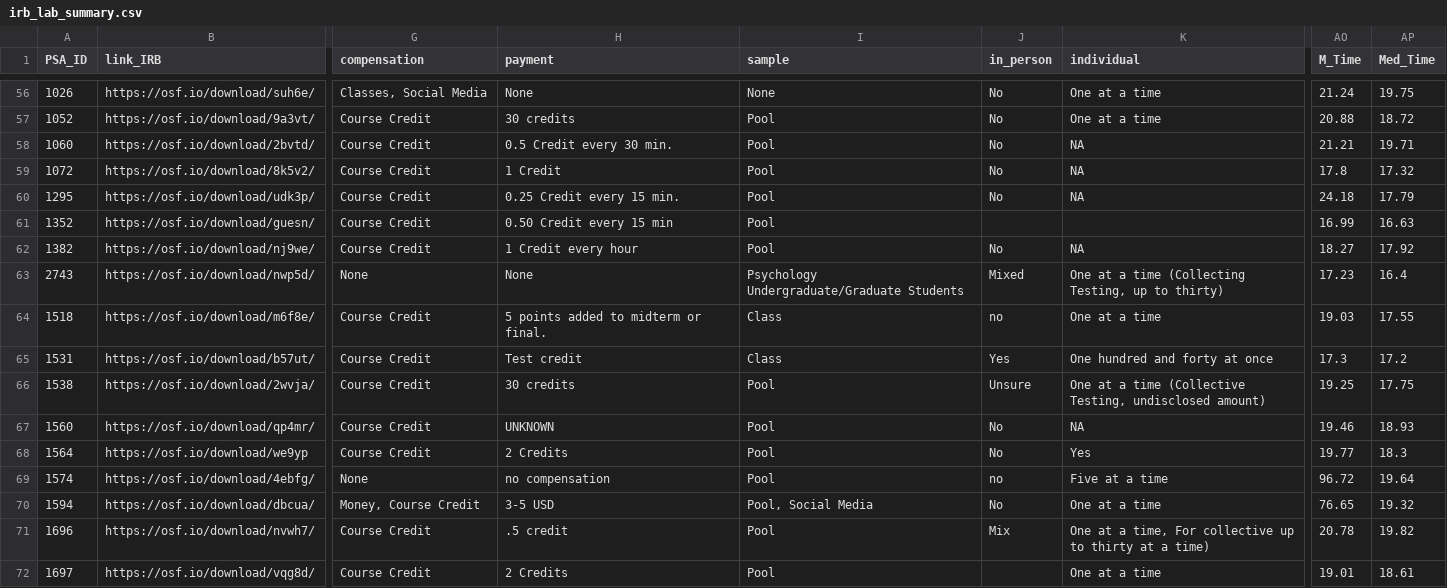
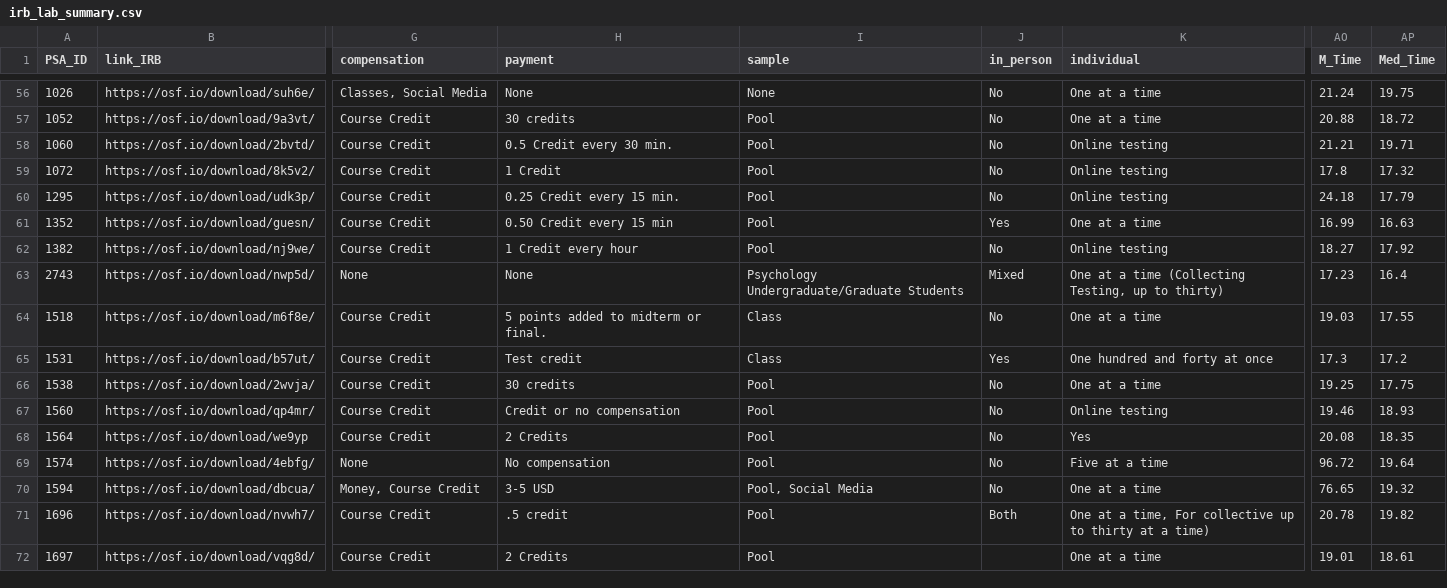
Before and after one commit to SemanticPriming/SPAML, a CSV file: 06_Analysis/supplemental/irb_lab_summary.csv, drawn as a sheet; only a part is shown, gaps mark what is left out; the diff covers the shown part only; the diff names each change by its address in the sheet, - before the commit and + after, or states it on an @@ line.

```diff
--- a/06_Analysis/supplemental/irb_lab_summary.csv
+++ b/06_Analysis/supplemental/irb_lab_summary.csv
-K58:K60 (individual): NA
+K58:K60 (individual): Online testing
-J61 (in_person): (empty)
+J61 (in_person): Yes
-K61 (individual): (empty)
+K61 (individual): One at a time
-K62 (individual): NA
+K62 (individual): Online testing
-J64 (in_person): no
+J64 (in_person): No
-J66 (in_person): Unsure
+J66 (in_person): No
-K66 (individual): One at a time (Collective Testing, undisclosed amount)
+K66 (individual): One at a time
-H67 (payment): UNKNOWN
+H67 (payment): Credit or no compensation
-K67 (individual): NA
+K67 (individual): Online testing
-AO68 (M_Time): 19.77
+AO68 (M_Time): 20.08
-AP68 (Med_Time): 18.3
+AP68 (Med_Time): 18.35
-H69 (payment): no compensation
+H69 (payment): No compensation
-J69 (in_person): no
+J69 (in_person): No
-J71 (in_person): Mix
+J71 (in_person): Both
```
Also changed, not shown: 115 edited cells elsewhere in this file, 06_Analysis/supplemental/language_summary.csv, 4 other files.
